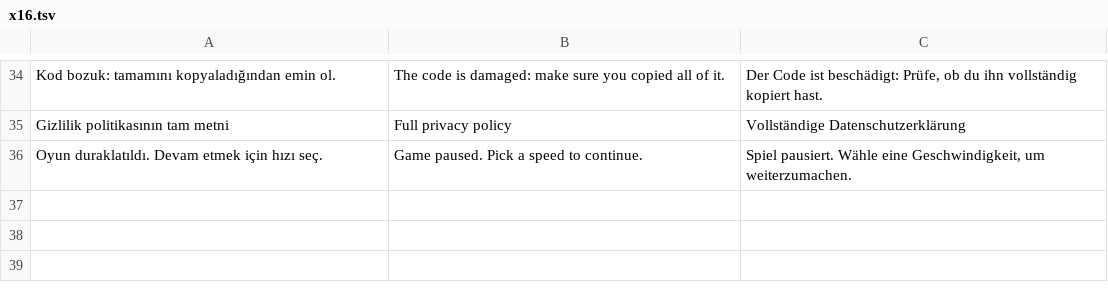
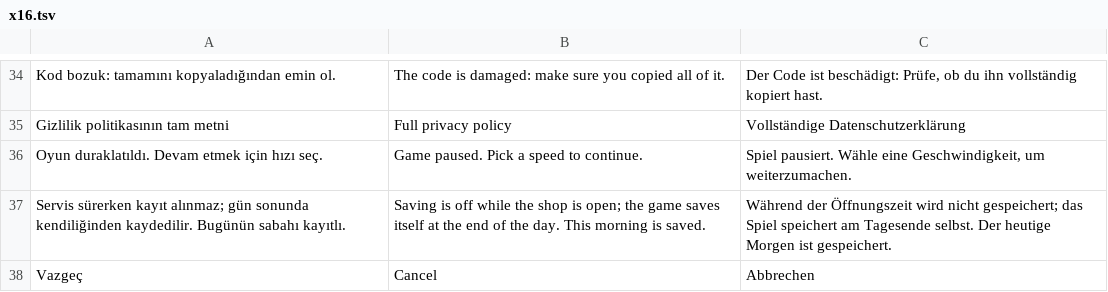
Before and after one commit to Ceomai/Kebab-Empire, a TSV file: locales_src/x16.tsv, drawn as a sheet; only a part is shown, gaps mark what is left out.

```diff
--- a/locales_src/x16.tsv
+++ b/locales_src/x16.tsv
@@ -36 +36,3 @@ Gizlilik politikasının tam metni	Full privacy policy	Vollständige Datenschutz
 Oyun duraklatıldı. Devam etmek için hızı seç.	Game paused. Pick a speed to continue.	Spiel pausiert. Wähle eine Geschwindigkeit, um weiterzumachen.
+Servis sürerken kayıt alınmaz; gün sonunda kendiliğinden kaydedilir. Bugünün sabahı kayıtlı.	Saving is off while the shop is open; the game saves itself at the end of the day. This morning is saved.	Während der Öffnungszeit wird nicht gespeichert; das Spiel speichert am Tagesende selbst. Der heutige Morgen ist gespeichert.
+Vazgeç	Cancel	Abbrechen
```
Also changed, not shown: 13 other files.
